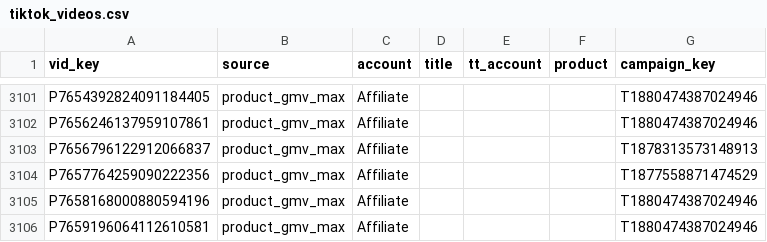
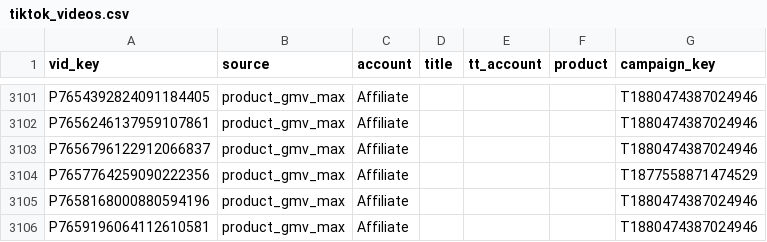
Before and after one commit to vynguyen-HO/ezs-dashboard, a CSV file: media/data/tiktok_videos.csv, drawn as a sheet; only a part is shown, gaps mark what is left out.

```diff
--- a/media/data/tiktok_videos.csv
+++ b/media/data/tiktok_videos.csv
@@ -3102,3 +3102,3 @@ P7654392824091184405,product_gmv_max,Affiliate,,,,T1880474387024946
 P7656246137959107861,product_gmv_max,Affiliate,,,,T1880474387024946
-P7656796122912066837,product_gmv_max,Affiliate,,,,T1878313573148913
+P7656796122912066837,product_gmv_max,Affiliate,,,,T1880474387024946
 P7657764259090222356,product_gmv_max,Affiliate,,,,T1877558871474529
```
Also changed, not shown: media/data/campaign_daily.csv, media/data/meta_ads.csv, 3 other files.
